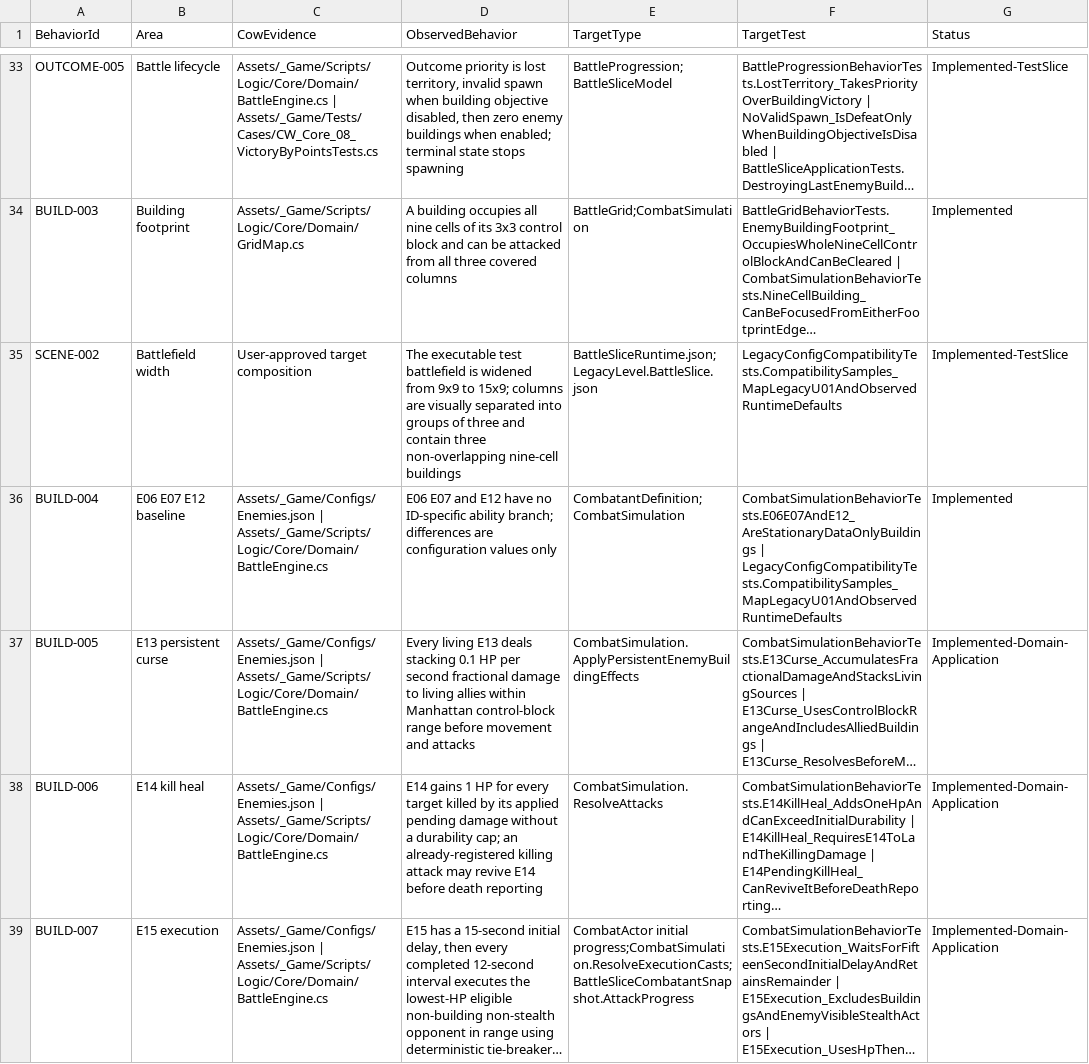
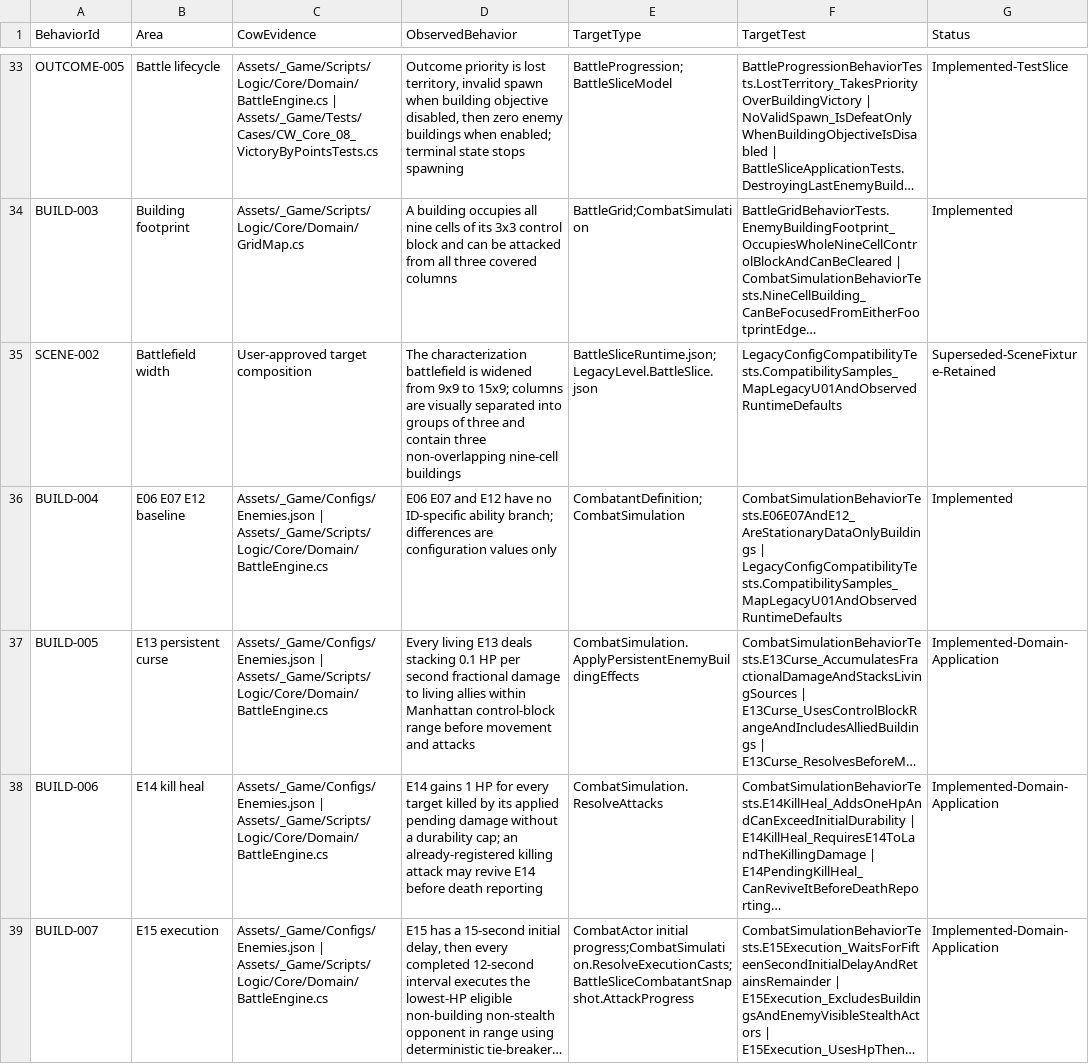
Before and after one commit to Arain520/Company-War-RE, a CSV file: Migration/Specifications/LegacyBehaviorTraceability.csv, drawn as a sheet; only a part is shown, gaps mark what is left out; long unchanged cells end in …; the diff covers the shown part only; the diff names each change by its address in the sheet, - before the commit and + after, or states it on an @@ line.

```diff
--- a/Migration/Specifications/LegacyBehaviorTraceability.csv
+++ b/Migration/Specifications/LegacyBehaviorTraceability.csv
-D35 (ObservedBehavior): The executable test battlefield is…
+D35 (ObservedBehavior): The characterization battlefield is…
-G35 (Status): Implemented-TestSlice
+G35 (Status): Superseded-SceneFixture-Retained
```
Also changed, not shown: 1 added row elsewhere in this file, Migration/Specifications/LegacyConfigCompatibilityMatrix.csv, Migration/Specifications/SourceEvidenceHashes.csv, 10 other files.
